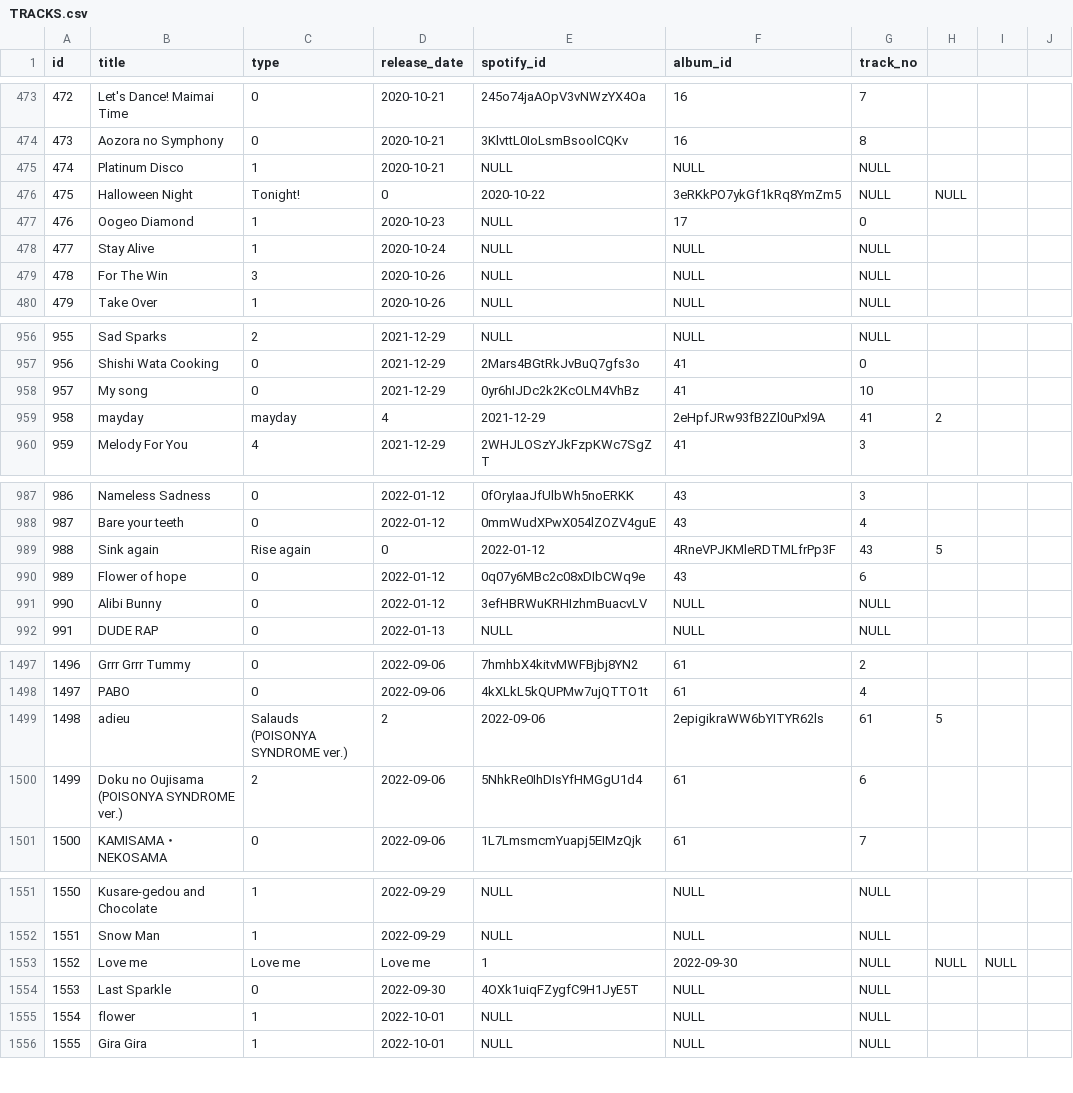
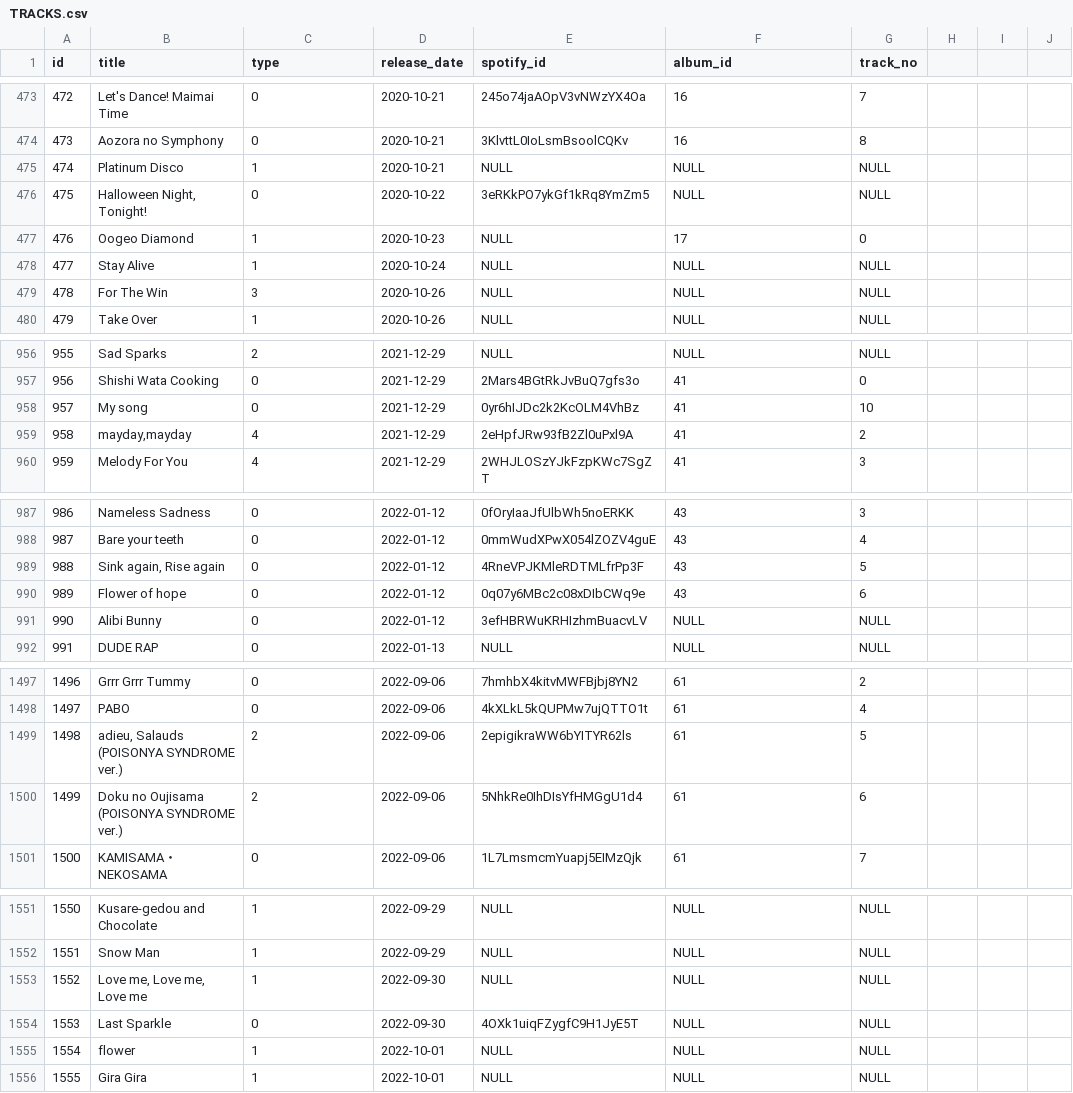
Before and after one commit to DiiSollertia/HoloDB, a CSV file: csv/TRACKS.csv, drawn as a sheet; only a part is shown, gaps mark what is left out; the diff covers the shown part only.

Commit message:
resolved md errors in tracks

```diff
--- a/csv/TRACKS.csv
+++ b/csv/TRACKS.csv
@@ -475,3 +475,3 @@ id,title,type,release_date,spotify_id,album_id,track_no
 474,Platinum Disco,1,2020-10-21,NULL,NULL,NULL
-475,Halloween Night, Tonight!,0,2020-10-22,3eRKkPO7ykGf1kRq8YmZm5,NULL,NULL
+475,"Halloween Night, Tonight!",0,2020-10-22,3eRKkPO7ykGf1kRq8YmZm5,NULL,NULL
 476,Oogeo Diamond,1,2020-10-23,NULL,17,0
@@ -958,3 +958,3 @@ id,title,type,release_date,spotify_id,album_id,track_no
 957,My song,0,2021-12-29,0yr6hIJDc2k2KcOLM4VhBz,41,10
-958,mayday,mayday,4,2021-12-29,2eHpfJRw93fB2Zl0uPxl9A,41,2
+958,"mayday,mayday",4,2021-12-29,2eHpfJRw93fB2Zl0uPxl9A,41,2
 959,Melody For You,4,2021-12-29,2WHJLOSzYJkFzpKWc7SgZT,41,3
@@ -988,3 +988,3 @@ id,title,type,release_date,spotify_id,album_id,track_no
 987,Bare your teeth,0,2022-01-12,0mmWudXPwX054lZOZV4guE,43,4
-988,Sink again, Rise again,0,2022-01-12,4RneVPJKMleRDTMLfrPp3F,43,5
+988,"Sink again, Rise again",0,2022-01-12,4RneVPJKMleRDTMLfrPp3F,43,5
 989,Flower of hope,0,2022-01-12,0q07y6MBc2c08xDIbCWq9e,43,6
@@ -1498,3 +1498,3 @@ id,title,type,release_date,spotify_id,album_id,track_no
 1497,PABO,0,2022-09-06,4kXLkL5kQUPMw7ujQTTO1t,61,4
-1498,adieu, Salauds (POISONYA SYNDROME ver.),2,2022-09-06,2epigikraWW6bYITYR62ls,61,5
+1498,"adieu, Salauds (POISONYA SYNDROME ver.)",2,2022-09-06,2epigikraWW6bYITYR62ls,61,5
 1499,Doku no Oujisama (POISONYA SYNDROME ver.),2,2022-09-06,5NhkRe0IhDIsYfHMGgU1d4,61,6
@@ -1552,3 +1552,3 @@ id,title,type,release_date,spotify_id,album_id,track_no
 1551,Snow Man,1,2022-09-29,NULL,NULL,NULL
-1552,Love me, Love me, Love me,1,2022-09-30,NULL,NULL,NULL
+1552,"Love me, Love me, Love me",1,2022-09-30,NULL,NULL,NULL
 1553,Last Sparkle,0,2022-09-30,4OXk1uiqFZygfC9H1JyE5T,NULL,NULL
```
Also changed, not shown: 154 edited cells elsewhere in this file.
